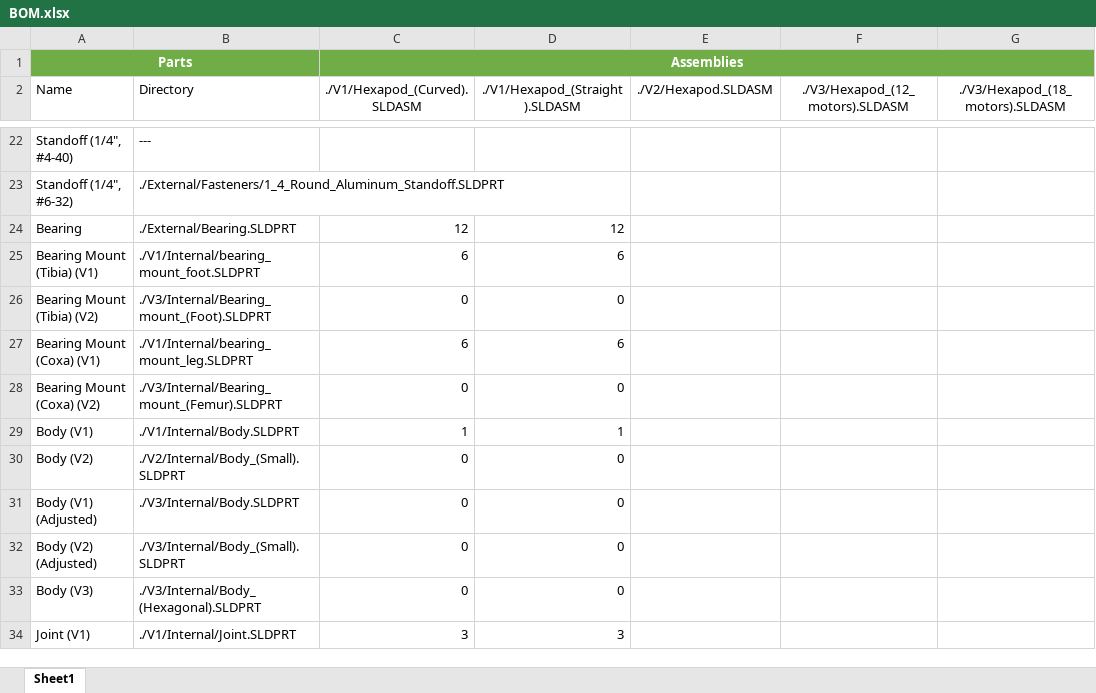
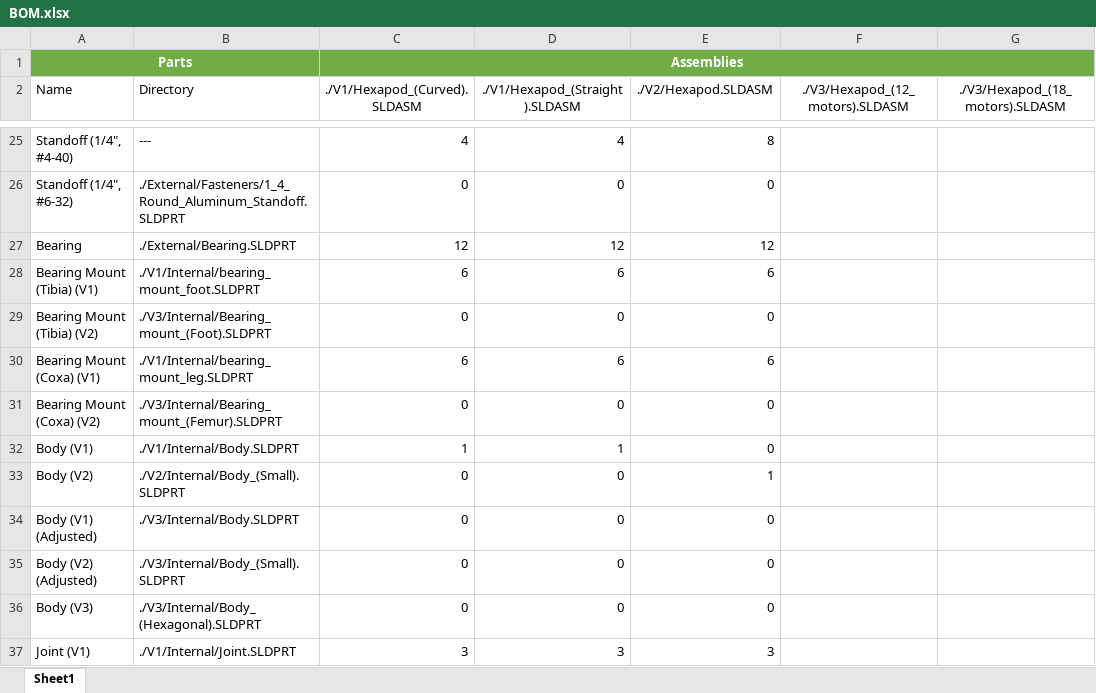
Before and after one commit to FARM3R8OY/HexaphobUS, an Excel workbook: CAD/BOM.xlsx, sheet Sheet1, drawn as a sheet; only a part is shown, gaps mark what is left out; values as stored, in another font and other column widths than the file's, no borders; table styles not drawn; addresses are those after the commit; the diff covers the shown part only; the diff names each change by its address in the sheet, - before the commit and + after, or states it on an @@ line.

```diff
--- a/CAD/BOM.xlsx (sheet Sheet1)
+++ b/CAD/BOM.xlsx (sheet Sheet1)
-C25 (./V1/Hexapod_(Curved).SLDASM): (empty)
+C25 (./V1/Hexapod_(Curved).SLDASM): 4
-D25 (./V1/Hexapod_(Straight).SLDASM): (empty)
+D25 (./V1/Hexapod_(Straight).SLDASM): 4
-E25 (./V2/Hexapod.SLDASM): (empty)
+E25 (./V2/Hexapod.SLDASM): 8
-C26 (./V1/Hexapod_(Curved).SLDASM): (empty)
+C26 (./V1/Hexapod_(Curved).SLDASM): 0
-D26 (./V1/Hexapod_(Straight).SLDASM): (empty)
+D26 (./V1/Hexapod_(Straight).SLDASM): 0
-E26 (./V2/Hexapod.SLDASM): (empty)
+E26 (./V2/Hexapod.SLDASM): 0
-E27 (./V2/Hexapod.SLDASM): (empty)
+E27 (./V2/Hexapod.SLDASM): 12
-E28 (./V2/Hexapod.SLDASM): (empty)
+E28 (./V2/Hexapod.SLDASM): 6
-E29 (./V2/Hexapod.SLDASM): (empty)
+E29 (./V2/Hexapod.SLDASM): 0
-E30 (./V2/Hexapod.SLDASM): (empty)
+E30 (./V2/Hexapod.SLDASM): 6
-E31:E32 (./V2/Hexapod.SLDASM): (empty)
+E31:E32 (./V2/Hexapod.SLDASM): 0
-E33 (./V2/Hexapod.SLDASM): (empty)
+E33 (./V2/Hexapod.SLDASM): 1
-E34:E36 (./V2/Hexapod.SLDASM): (empty)
+E34:E36 (./V2/Hexapod.SLDASM): 0
-E37 (./V2/Hexapod.SLDASM): (empty)
+E37 (./V2/Hexapod.SLDASM): 3
```
Also changed, not shown: 6 added rows, 3 removed rows and 46 edited cells elsewhere in this sheet, formulas that keep their value, 4 other files.
